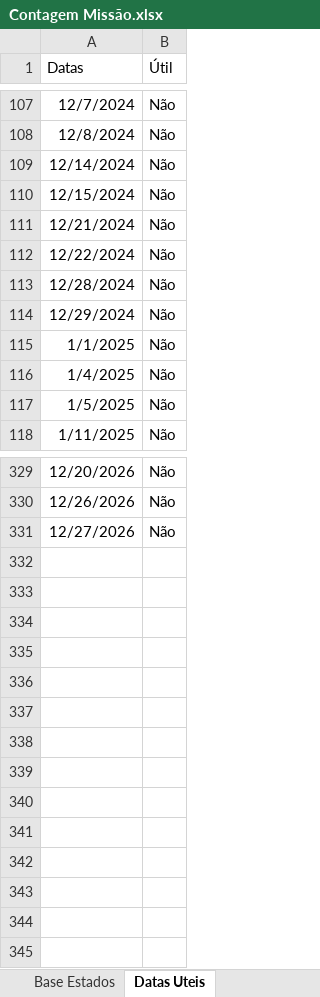
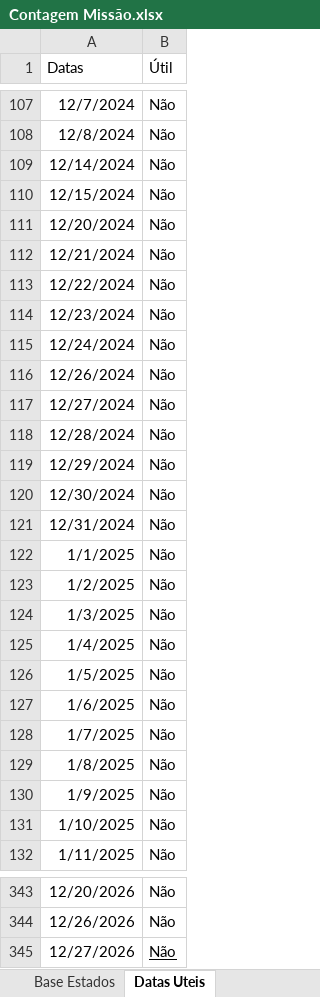
Before and after one commit to EliasBarbosa0/ContagemMissao, an Excel workbook: Parametros/Contagem Missão.xlsx, sheet Datas Uteis, drawn as a sheet; only a part is shown, gaps mark what is left out; values as stored, in another font and other column widths than the file's, no borders; table styles not drawn; addresses are those after the commit; the diff names each change by its address in the sheet, - before the commit and + after, or states it on an @@ line.

```diff
--- a/Parametros/Contagem Missão.xlsx (sheet Datas Uteis)
+++ b/Parametros/Contagem Missão.xlsx (sheet Datas Uteis)
+row 111: 12/20/2024 | Não
+row 114: 12/23/2024 | Não
+row 115: 12/24/2024 | Não
+row 116: 12/26/2024 | Não
+row 117: 12/27/2024 | Não
+row 120: 12/30/2024 | Não
+row 121: 12/31/2024 | Não
+row 123: 1/2/2025 | Não
+row 124: 1/3/2025 | Não
+row 127: 1/6/2025 | Não
+row 128: 1/7/2025 | Não
+row 129: 1/8/2025 | Não
+row 130: 1/9/2025 | Não
+row 131: 1/10/2025 | Não
-B345 underline: off
+B345 underline: on
```
Also changed, not shown: sheet Data Maxima Partidos, 3 other files.
